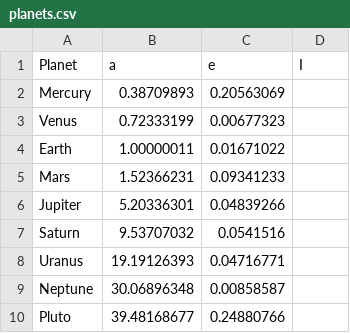
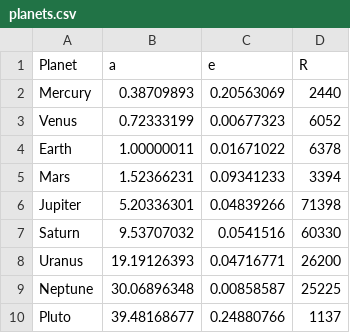
Before and after one commit to weka511/astro, a CSV file: data/planets.csv, drawn as a sheet.

Commit message:
#73 Added Radii

```diff
--- a/data/planets.csv
+++ b/data/planets.csv
@@ -1,10 +1,10 @@
-Planet,a,e,I
-Mercury,0.38709893,0.20563069,
-Venus,0.72333199,0.00677323,
-Earth,1.00000011,0.01671022,
-Mars,1.52366231,0.09341233,
-Jupiter,5.20336301,0.04839266,
-Saturn,9.53707032,0.0541516,
-Uranus,19.19126393,0.04716771,
-Neptune,30.06896348,0.00858587,
-Pluto,39.48168677,0.24880766,
+Planet,a,e,R
+Mercury,0.38709893,0.20563069,2440
+Venus,0.72333199,0.00677323,6052
+Earth,1.00000011,0.01671022,6378
+Mars,1.52366231,0.09341233,3394
+Jupiter,5.20336301,0.04839266,71398
+Saturn,9.53707032,0.0541516,60330
+Uranus,19.19126393,0.04716771,26200
+Neptune,30.06896348,0.00858587,25225
+Pluto,39.48168677,0.24880766,1137
```
